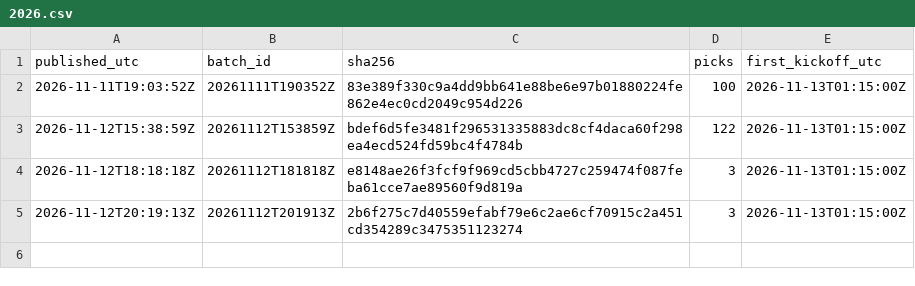
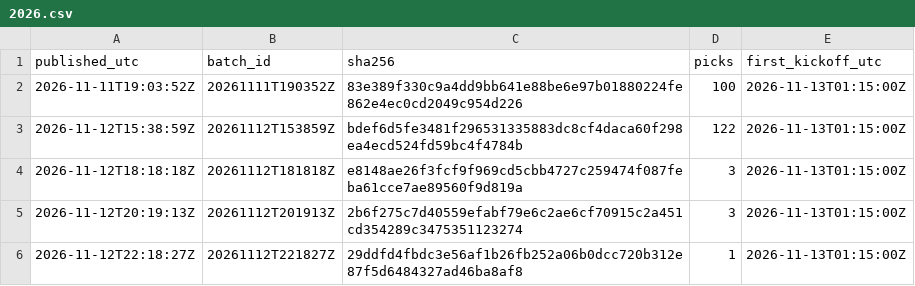
Before and after one commit to aerokes/football-machine-record, a CSV file: hashes/2026.csv, drawn as a sheet.

Commit message:
batch 20261112T221827Z: 1 picks

```diff
--- a/hashes/2026.csv
+++ b/hashes/2026.csv
@@ -5 +5,2 @@ published_utc,batch_id,sha256,picks,first_kickoff_utc
 2026-11-12T20:19:13Z,20261112T201913Z,2b6f275c7d40559efabf79e6c2ae6cf70915c2a451cd354289c3475351123274,3,2026-11-13T01:15:00Z
+2026-11-12T22:18:27Z,20261112T221827Z,29ddfd4fbdc3e56af1b26fb252a06b0dcc720b312e87f5d6484327ad46ba8af8,1,2026-11-13T01:15:00Z
```
